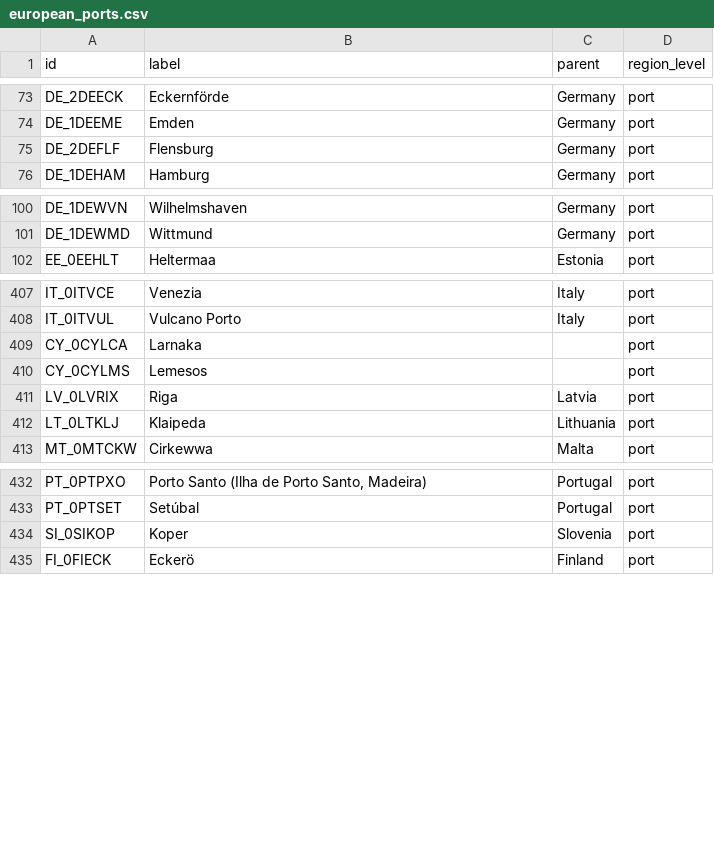
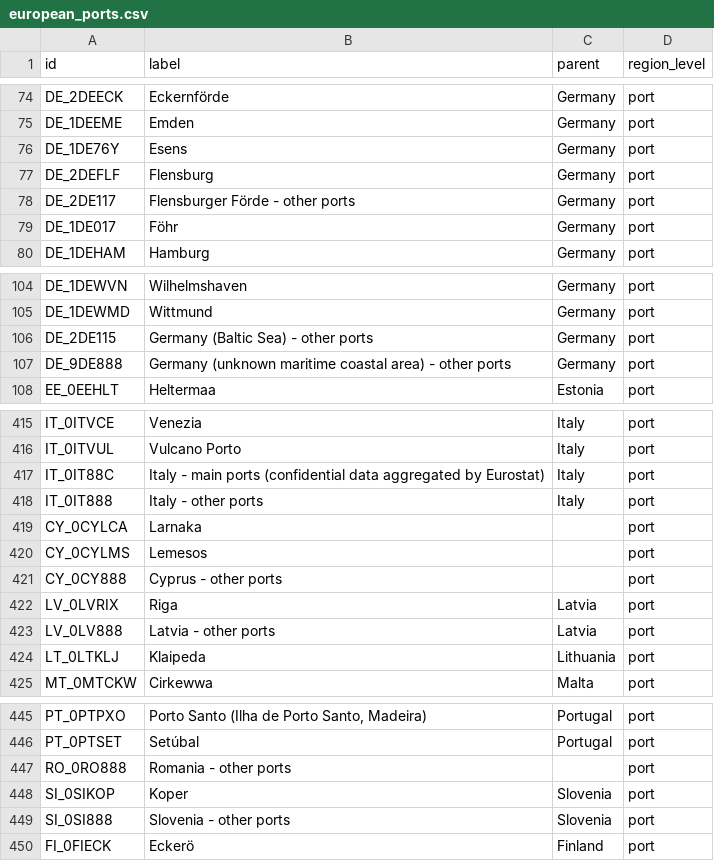
Before and after one commit to marple-newsrobot/marple-datatypes, a CSV file: misc/european_ports.csv, drawn as a sheet; only a part is shown, gaps mark what is left out; the diff covers the shown part only.

Commit message:
add ports with number in id

```diff
--- a/misc/european_ports.csv
+++ b/misc/european_ports.csv
@@ -74,3 +75,6 @@ DE_2DEECK,Eckernförde,Germany,port
 DE_1DEEME,Emden,Germany,port
+DE_1DE76Y,Esens,Germany,port
 DE_2DEFLF,Flensburg,Germany,port
+DE_2DE117,Flensburger Förde - other ports,Germany,port
+DE_1DE017,Föhr,Germany,port
 DE_1DEHAM,Hamburg,Germany,port
@@ -101,2 +105,4 @@ DE_1DEWVN,Wilhelmshaven,Germany,port
 DE_1DEWMD,Wittmund,Germany,port
+DE_2DE115,Germany (Baltic Sea) - other ports,Germany,port
+DE_9DE888,Germany (unknown maritime coastal area) - other ports,Germany,port
 EE_0EEHLT,Heltermaa,Estonia,port
@@ -408,5 +416,9 @@ IT_0ITVCE,Venezia,Italy,port
 IT_0ITVUL,Vulcano Porto,Italy,port
+IT_0IT88C,Italy - main ports (confidential data aggregated by Eurostat),Italy,port
+IT_0IT888,Italy - other ports,Italy,port
 CY_0CYLCA,Larnaka,,port
 CY_0CYLMS,Lemesos,,port
+CY_0CY888,Cyprus - other ports,,port
 LV_0LVRIX,Riga,Latvia,port
+LV_0LV888,Latvia - other ports,Latvia,port
 LT_0LTKLJ,Klaipeda,Lithuania,port
@@ -433,3 +446,5 @@ PT_0PTPXO,"Porto Santo (Ilha de Porto Santo, Madeira)",Portugal,port
 PT_0PTSET,Setúbal,Portugal,port
+RO_0RO888,Romania - other ports,,port
 SI_0SIKOP,Koper,Slovenia,port
+SI_0SI888,Slovenia - other ports,Slovenia,port
 FI_0FIECK,Eckerö,Finland,port
```
Also changed, not shown: 7 added rows elsewhere in this file.
